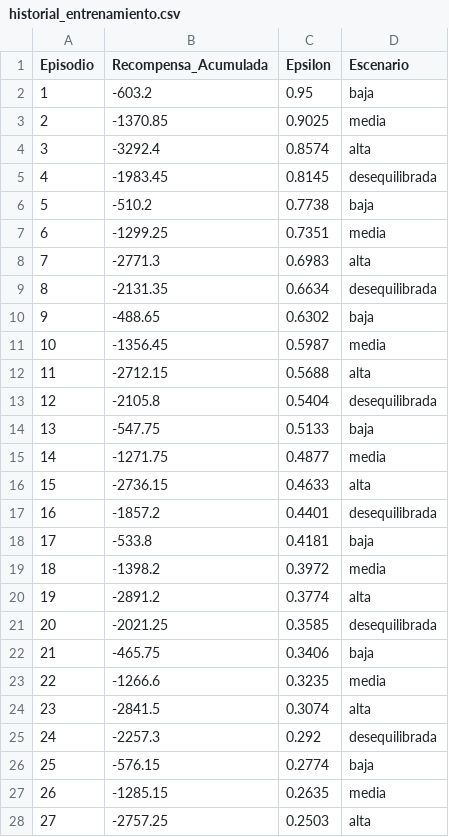
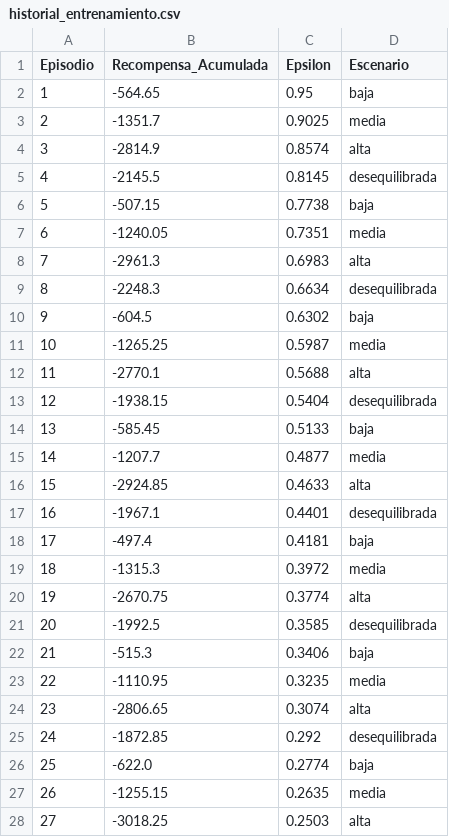
Before and after one commit to GerardoRodr/proyecto-final-machine-learning, a CSV file: historial_entrenamiento.csv, drawn as a sheet; only a part is shown; the diff covers the shown part only.

```diff
--- a/historial_entrenamiento.csv
+++ b/historial_entrenamiento.csv
@@ -1,28 +1,28 @@
 Episodio,Recompensa_Acumulada,Epsilon,Escenario
-1,-603.2,0.95,baja
-2,-1370.85,0.9025,media
-3,-3292.4,0.8574,alta
-4,-1983.45,0.8145,desequilibrada
-5,-510.2,0.7738,baja
-6,-1299.25,0.7351,media
-7,-2771.3,0.6983,alta
-8,-2131.35,0.6634,desequilibrada
-9,-488.65,0.6302,baja
-10,-1356.45,0.5987,media
-11,-2712.15,0.5688,alta
-12,-2105.8,0.5404,desequilibrada
-13,-547.75,0.5133,baja
-14,-1271.75,0.4877,media
-15,-2736.15,0.4633,alta
-16,-1857.2,0.4401,desequilibrada
-17,-533.8,0.4181,baja
-18,-1398.2,0.3972,media
-19,-2891.2,0.3774,alta
-20,-2021.25,0.3585,desequilibrada
-21,-465.75,0.3406,baja
-22,-1266.6,0.3235,media
-23,-2841.5,0.3074,alta
-24,-2257.3,0.292,desequilibrada
-25,-576.15,0.2774,baja
-26,-1285.15,0.2635,media
-27,-2757.25,0.2503,alta
+1,-564.65,0.95,baja
+2,-1351.7,0.9025,media
+3,-2814.9,0.8574,alta
+4,-2145.5,0.8145,desequilibrada
+5,-507.15,0.7738,baja
+6,-1240.05,0.7351,media
+7,-2961.3,0.6983,alta
+8,-2248.3,0.6634,desequilibrada
+9,-604.5,0.6302,baja
+10,-1265.25,0.5987,media
+11,-2770.1,0.5688,alta
+12,-1938.15,0.5404,desequilibrada
+13,-585.45,0.5133,baja
+14,-1207.7,0.4877,media
+15,-2924.85,0.4633,alta
+16,-1967.1,0.4401,desequilibrada
+17,-497.4,0.4181,baja
+18,-1315.3,0.3972,media
+19,-2670.75,0.3774,alta
+20,-1992.5,0.3585,desequilibrada
+21,-515.3,0.3406,baja
+22,-1110.95,0.3235,media
+23,-2806.65,0.3074,alta
+24,-1872.85,0.292,desequilibrada
+25,-622.0,0.2774,baja
+26,-1255.15,0.2635,media
+27,-3018.25,0.2503,alta
```
Also changed, not shown: 33 edited cells elsewhere in this file, resultados_comparativos.csv, resultados_linea_base.csv, 10 other files.
